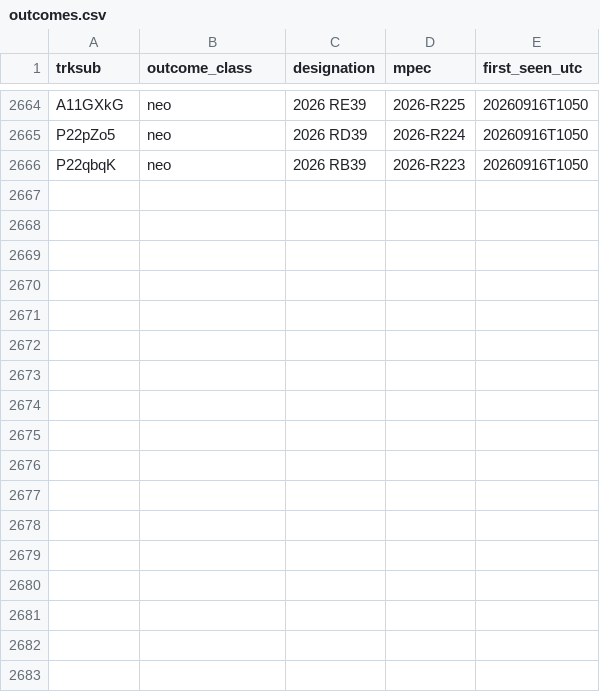
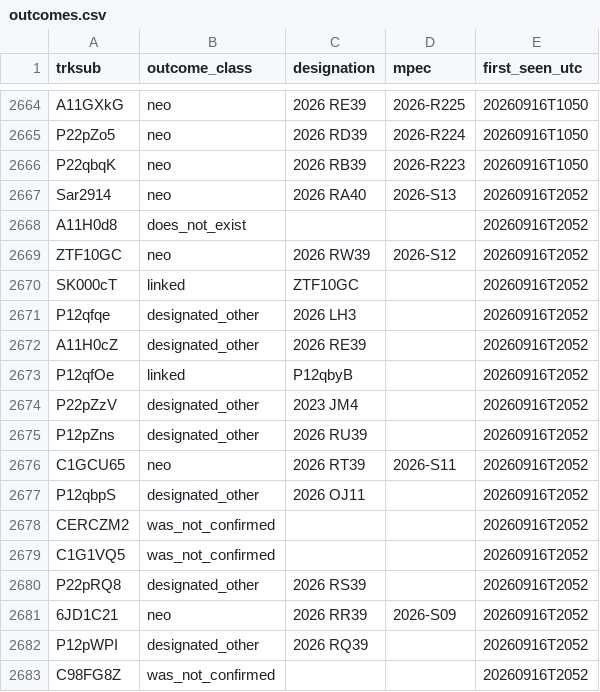
Before and after one commit to LeahS-blip/Planetary-Defense-Spacesift, a CSV file: data/capture/outcomes.csv, drawn as a sheet; only a part is shown, gaps mark what is left out.

```diff
--- a/data/capture/outcomes.csv
+++ b/data/capture/outcomes.csv
@@ -2666 +2666,18 @@ P22pZo5,neo,2026 RD39,2026-R224,20260916T1050
 P22qbqK,neo,2026 RB39,2026-R223,20260916T1050
+Sar2914,neo,2026 RA40,2026-S13,20260916T2052
+A11H0d8,does_not_exist,,,20260916T2052
+ZTF10GC,neo,2026 RW39,2026-S12,20260916T2052
+SK000cT,linked,ZTF10GC,,20260916T2052
+P12qfqe,designated_other,2026 LH3,,20260916T2052
+A11H0cZ,designated_other,2026 RE39,,20260916T2052
+P12qfOe,linked,P12qbyB,,20260916T2052
+P22pZzV,designated_other,2023 JM4,,20260916T2052
+P12pZns,designated_other,2026 RU39,,20260916T2052
+C1GCU65,neo,2026 RT39,2026-S11,20260916T2052
+P12qbpS,designated_other,2026 OJ11,,20260916T2052
+CERCZM2,was_not_confirmed,,,20260916T2052
+C1G1VQ5,was_not_confirmed,,,20260916T2052
+P22pRQ8,designated_other,2026 RS39,,20260916T2052
+6JD1C21,neo,2026 RR39,2026-S09,20260916T2052
+P12pWPI,designated_other,2026 RQ39,,20260916T2052
+C98FG8Z,was_not_confirmed,,,20260916T2052
```
Also changed, not shown: outputs/daily_vetting.csv, 21 other files.
